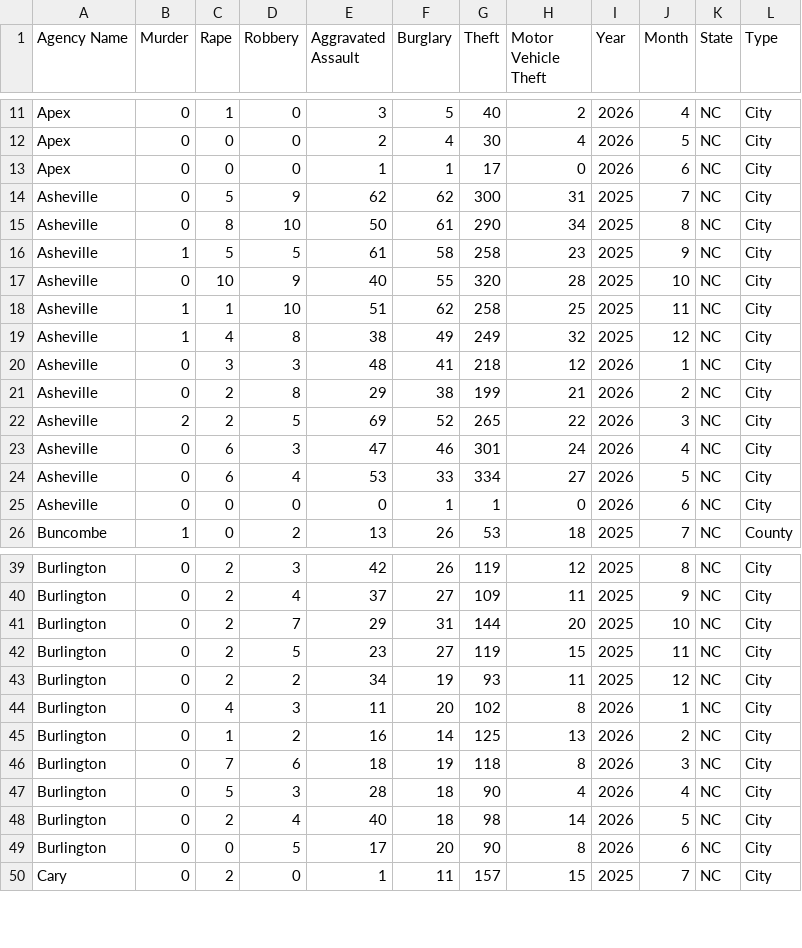
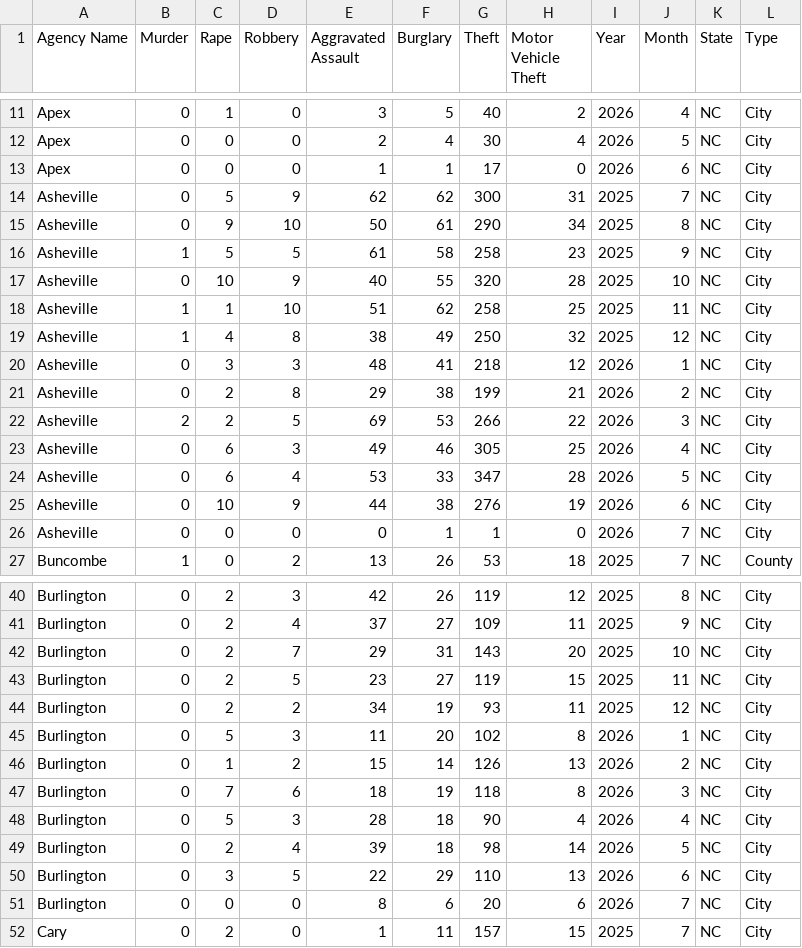
Before and after one commit to AH-Datalytics/nc-crime-output, a CSV file: NC_Crime_Data.csv, drawn as a sheet; only a part is shown, gaps mark what is left out; the diff covers the shown part only.

```diff
--- a/NC_Crime_Data.csv
+++ b/NC_Crime_Data.csv
@@ -14,3 +14,3 @@ Apex,0,0,0,1,1,17,0,2026,6,NC,City
 Asheville,0,5,9,62,62,300,31,2025,7,NC,City
-Asheville,0,8,10,50,61,290,34,2025,8,NC,City
+Asheville,0,9,10,50,61,290,34,2025,8,NC,City
 Asheville,1,5,5,61,58,258,23,2025,9,NC,City
@@ -18,9 +18,10 @@ Asheville,0,10,9,40,55,320,28,2025,10,NC,City
 Asheville,1,1,10,51,62,258,25,2025,11,NC,City
-Asheville,1,4,8,38,49,249,32,2025,12,NC,City
+Asheville,1,4,8,38,49,250,32,2025,12,NC,City
 Asheville,0,3,3,48,41,218,12,2026,1,NC,City
 Asheville,0,2,8,29,38,199,21,2026,2,NC,City
-Asheville,2,2,5,69,52,265,22,2026,3,NC,City
-Asheville,0,6,3,47,46,301,24,2026,4,NC,City
-Asheville,0,6,4,53,33,334,27,2026,5,NC,City
-Asheville,0,0,0,0,1,1,0,2026,6,NC,City
+Asheville,2,2,5,69,53,266,22,2026,3,NC,City
+Asheville,0,6,3,49,46,305,25,2026,4,NC,City
+Asheville,0,6,4,53,33,347,28,2026,5,NC,City
+Asheville,0,10,9,44,38,276,19,2026,6,NC,City
+Asheville,0,0,0,0,1,1,0,2026,7,NC,City
 Buncombe,1,0,2,13,26,53,18,2025,7,NC,County
@@ -40,11 +41,12 @@ Burlington,0,2,3,42,26,119,12,2025,8,NC,City
 Burlington,0,2,4,37,27,109,11,2025,9,NC,City
-Burlington,0,2,7,29,31,144,20,2025,10,NC,City
+Burlington,0,2,7,29,31,143,20,2025,10,NC,City
 Burlington,0,2,5,23,27,119,15,2025,11,NC,City
 Burlington,0,2,2,34,19,93,11,2025,12,NC,City
-Burlington,0,4,3,11,20,102,8,2026,1,NC,City
-Burlington,0,1,2,16,14,125,13,2026,2,NC,City
+Burlington,0,5,3,11,20,102,8,2026,1,NC,City
+Burlington,0,1,2,15,14,126,13,2026,2,NC,City
 Burlington,0,7,6,18,19,118,8,2026,3,NC,City
 Burlington,0,5,3,28,18,90,4,2026,4,NC,City
-Burlington,0,2,4,40,18,98,14,2026,5,NC,City
-Burlington,0,0,5,17,20,90,8,2026,6,NC,City
+Burlington,0,2,4,39,18,98,14,2026,5,NC,City
+Burlington,0,3,5,22,29,110,13,2026,6,NC,City
+Burlington,0,0,0,8,6,20,6,2026,7,NC,City
 Cary,0,2,0,1,11,157,15,2025,7,NC,City
```
Also changed, not shown: 5 added rows and 59 edited cells elsewhere in this file.
